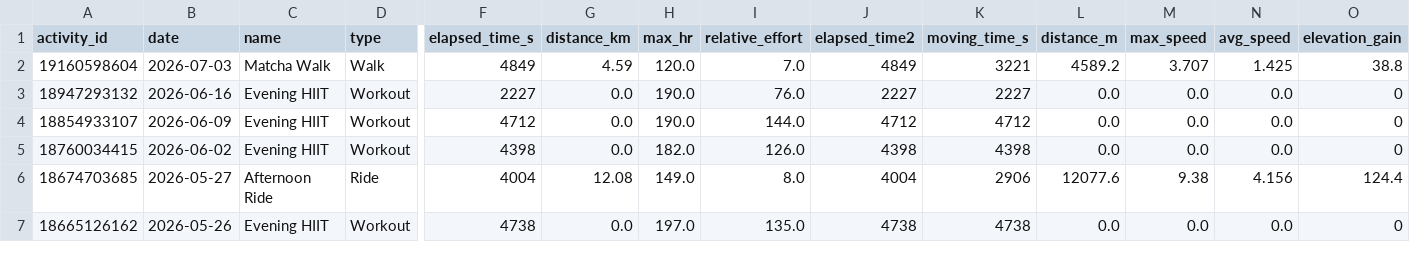
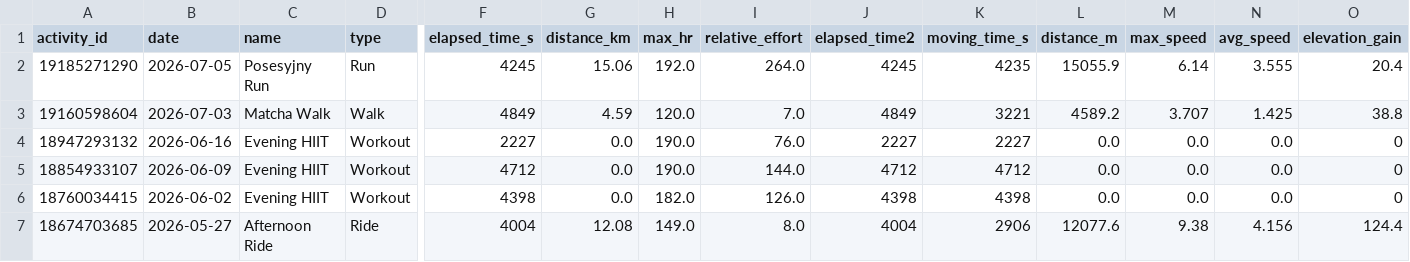
Before and after one commit to siwens77/Strava-Dashboard, a CSV file: activities.csv, drawn as a sheet; only a part is shown, gaps mark what is left out; the shorter side is filled out with more unchanged rows; rows hold the shown columns only; the diff names each change by its address in the sheet, - before the commit and + after, or states it on an @@ line.

Commit message:
Auto-update Strava activities

```diff
--- a/activities.csv
+++ b/activities.csv
+row 2: 19185271290 | 2026-07-05 | Posesyjny Run | Run | 4245 | 15.06 | 192.0 | 264.0 | 4245 | 4235 | 15055.9 | 6.14 | 3.555 | 20.4
```
